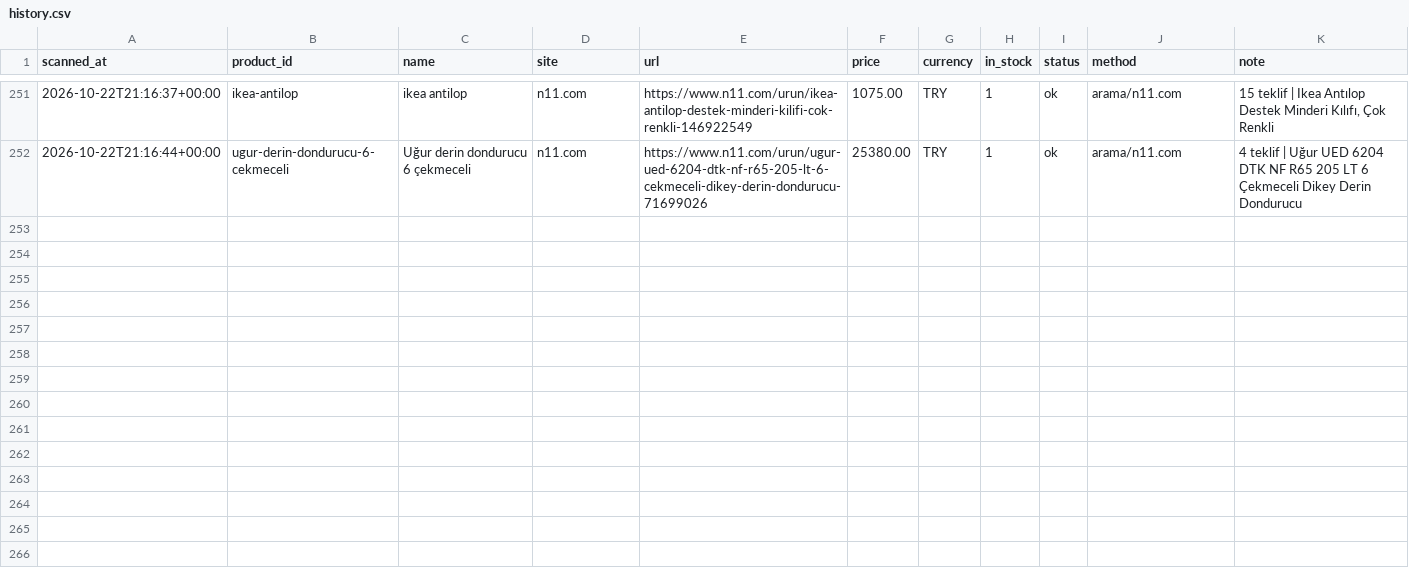
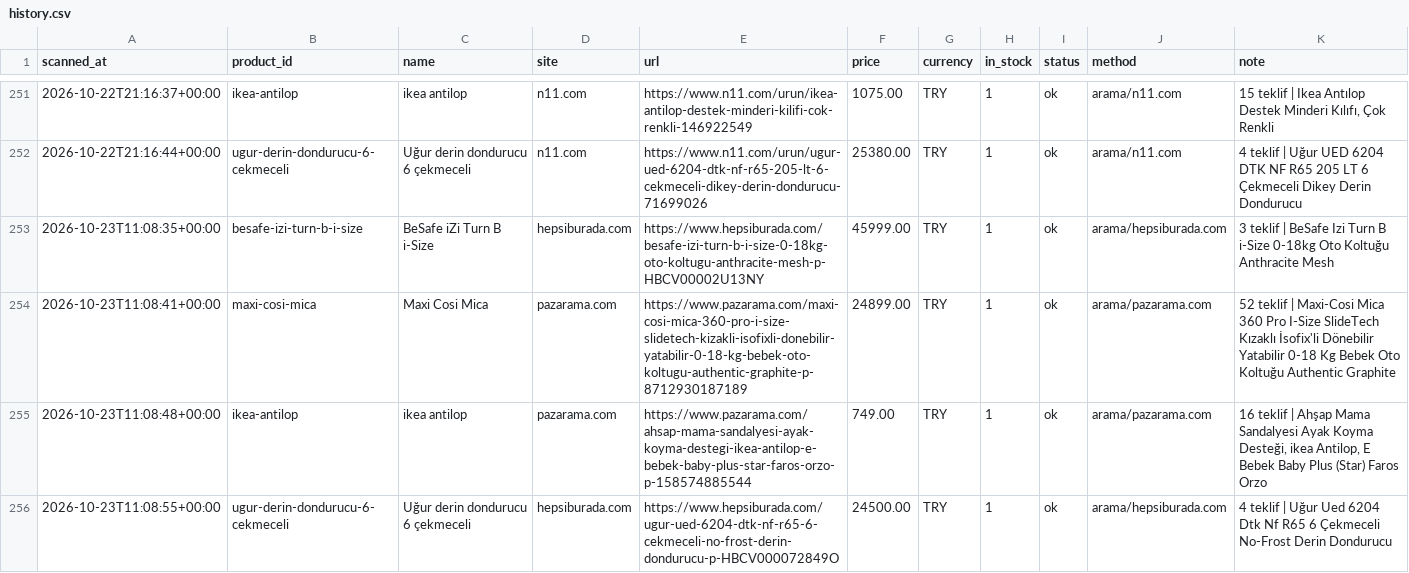
Before and after one commit to kaan2635/fiyat-takip, a CSV file: data/history.csv, drawn as a sheet; only a part is shown, gaps mark what is left out; the diff names each change by its address in the sheet, - before the commit and + after, or states it on an @@ line.

```diff
--- a/data/history.csv
+++ b/data/history.csv
+row 253: 2026-10-23T11:08:35+00:00 | besafe-izi-turn-b-i-size | BeSafe iZi Turn B i-Size | hepsiburada.com | https://www.hepsiburada.com/besafe-izi-turn-b-i-size-0-18kg-oto-koltugu-anthracite-mesh-p-HBCV00002U13NY | 45999.00 | TRY | 1 | ok | arama/hepsiburada.com | 3 teklif | BeSafe Izi Turn B i-Size 0-18kg Oto Koltuğu Anthracite Mesh
+row 254: 2026-10-23T11:08:41+00:00 | maxi-cosi-mica | Maxi Cosi Mica | pazarama.com | https://www.pazarama.com/maxi-cosi-mica-360-pro-i-size-slidetech-kizakli-isofixli-donebilir-yatabilir-0-18-kg-bebek-oto-koltugu-authentic-graphite-p-8712930187189 | 24899.00 | TRY | 1 | ok | arama/pazarama.com | 52 teklif | Maxi-Cosi Mica 360 Pro I-Size SlideTech Kızaklı İsofix'li Dönebilir Yatabilir 0-18 Kg Bebek Oto Koltuğu Authentic Graphite
+row 255: 2026-10-23T11:08:48+00:00 | ikea-antilop | ikea antilop | pazarama.com | https://www.pazarama.com/ahsap-mama-sandalyesi-ayak-koyma-destegi-ikea-antilop-e-bebek-baby-plus-star-faros-orzo-p-158574885544 | 749.00 | TRY | 1 | ok | arama/pazarama.com | 16 teklif | Ahşap Mama Sandalyesi Ayak Koyma Desteği, ikea Antilop, E Bebek Baby Plus (Star) Faros Orzo
+row 256: 2026-10-23T11:08:55+00:00 | ugur-derin-dondurucu-6-cekmeceli | Uğur derin dondurucu 6 çekmeceli | hepsiburada.com | https://www.hepsiburada.com/ugur-ued-6204-dtk-nf-r65-6-cekmeceli-no-frost-derin-dondurucu-p-HBCV000072849O | 24500.00 | TRY | 1 | ok | arama/hepsiburada.com | 4 teklif | Uğur Ued 6204 Dtk Nf R65 6 Çekmeceli No-Frost Derin Dondurucu
```
Also changed, not shown: 3 other files.
